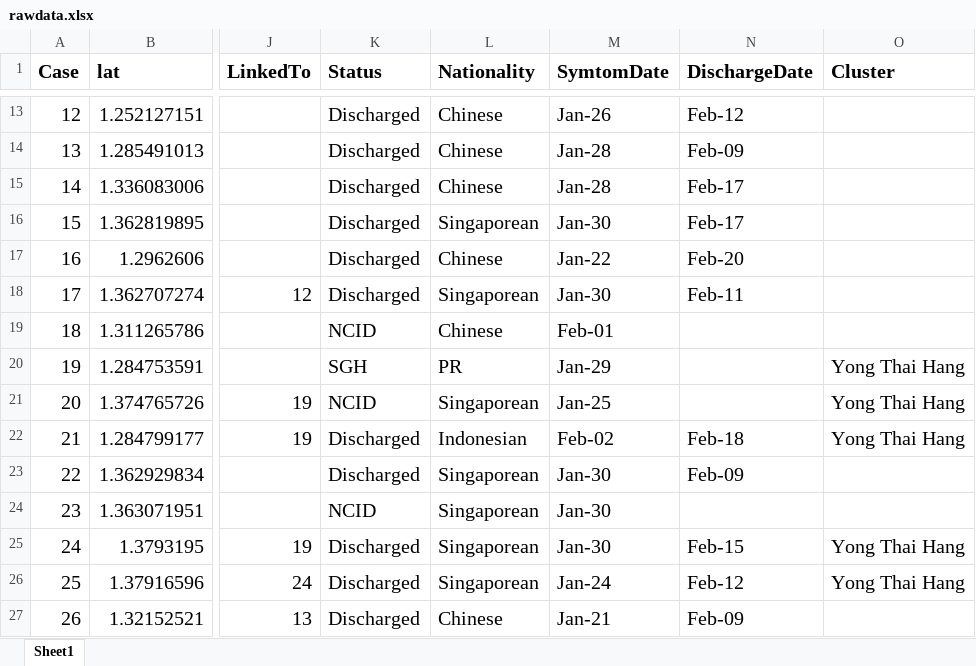
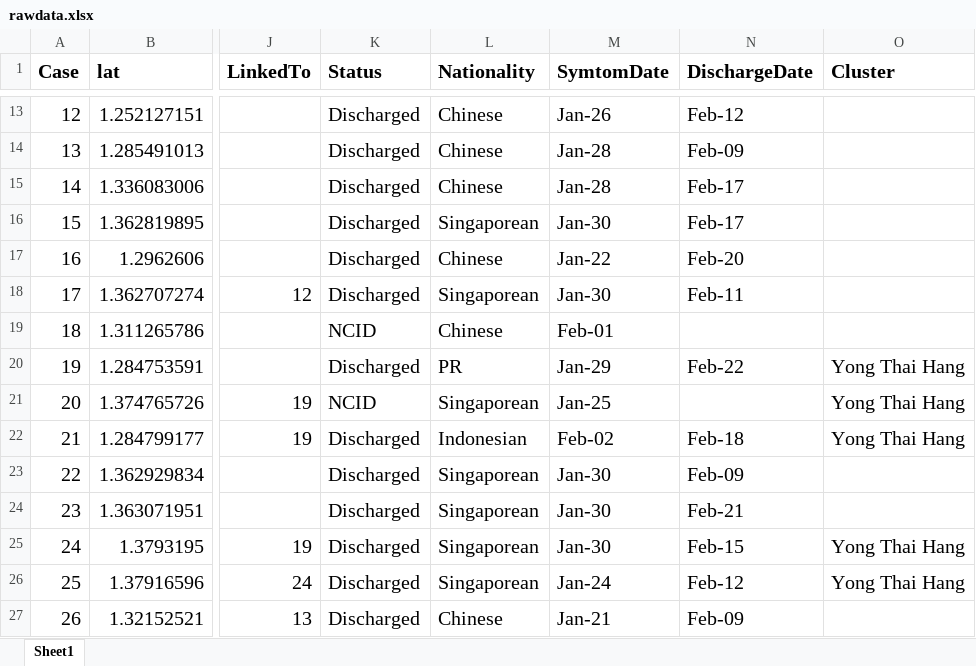
Before and after one commit to nlog2n/sgcorona, an Excel workbook: rawdata.xlsx, sheet Sheet1, drawn as a sheet; only a part is shown, gaps mark what is left out; values as stored, in another font and other column widths than the file's, no borders; the diff covers the shown part only; the diff names each change by its address in the sheet, - before the commit and + after, or states it on an @@ line.

Commit message:
update data on Feb-22

```diff
--- a/rawdata.xlsx (sheet Sheet1)
+++ b/rawdata.xlsx (sheet Sheet1)
-K20 (Status): SGH
+K20 (Status): Discharged
-N20 (DischargeDate): (empty)
+N20 (DischargeDate): Feb-22
-K24 (Status): NCID
+K24 (Status): Discharged
-N24 (DischargeDate): (empty)
+N24 (DischargeDate): Feb-21
```
Also changed, not shown: 4 added rows and 26 edited cells elsewhere in this sheet, 1 other file.
